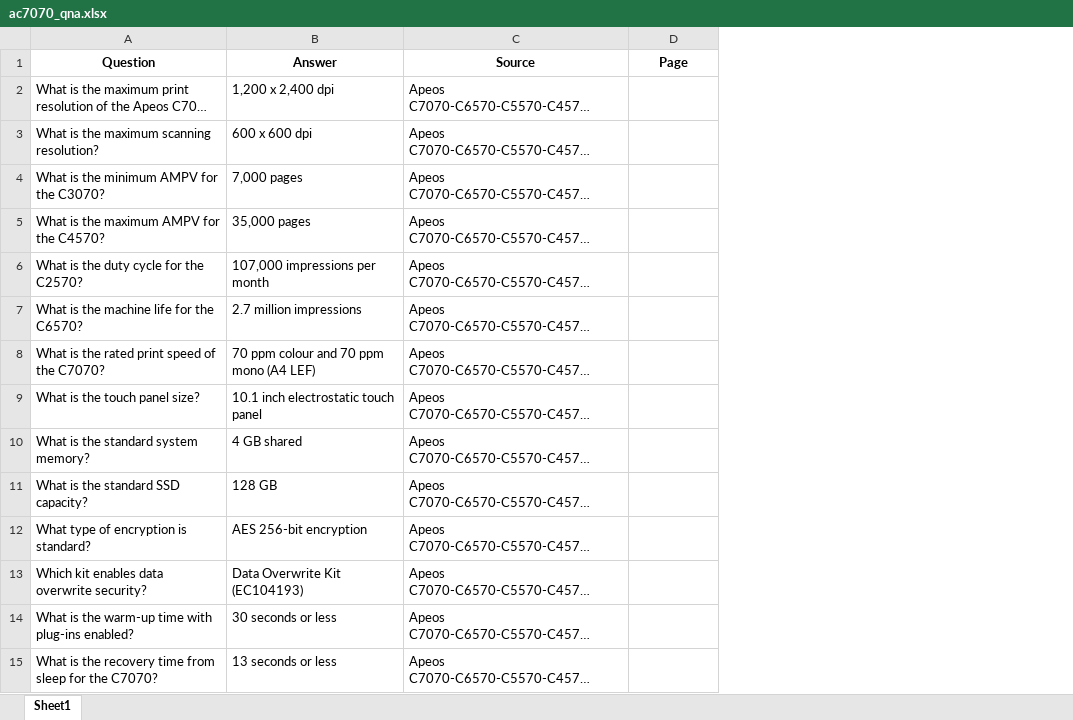
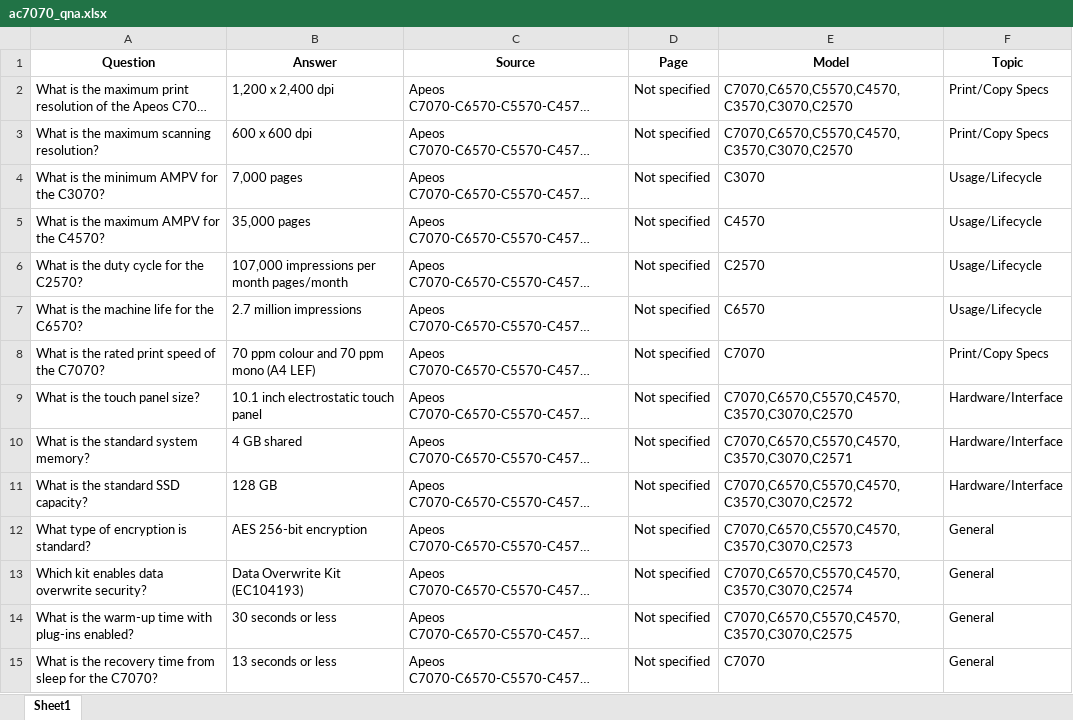
Before and after one commit to ChrisKe89/Atticus, an Excel workbook: content/model/AC7070/ac7070_qna.xlsx, sheet Sheet1, drawn as a sheet; only a part is shown; long unchanged cells end in …; values as stored, in another font and other column widths than the file's, no borders; the diff covers the shown part only; the diff names each change by its address in the sheet, - before the commit and + after, or states it on an @@ line.

```diff
--- a/content/model/AC7070/ac7070_qna.xlsx (sheet Sheet1)
+++ b/content/model/AC7070/ac7070_qna.xlsx (sheet Sheet1)
+column E (Model), rows 2-15: C7070,C6570,C5570,C4570,C3570,C3070,C2570 | C7070,C6570,C5570,C4570,C3570,C3070,C2570 | C3070 | C4570 | C2570 | C6570 | C7070 | C7070,C6570,C5570,C4570,C3570,C3070,C2570 | C7070,C6570,C5570,C4570,C3570,C3070,C2571 | C7070,C6570,C5570,C4570,C3570,C3070,C2572 | C7070,C6570,C5570,C4570,C3570,C3070,C2573 | C7070,C6570,C5570,C4570,C3570,C3070,C2574 | C7070,C6570,C5570,C4570,C3570,C3070,C2575 | C7070
+column F (Topic), rows 2-15: Print/Copy Specs | Print/Copy Specs | Usage/Lifecycle | Usage/Lifecycle | Usage/Lifecycle | Usage/Lifecycle | Print/Copy Specs | Hardware/Interface | Hardware/Interface | Hardware/Interface | General | General | General | General
-D2:D15 (Page): (empty)
+D2:D15 (Page): Not specified
-B6 (Answer): 107,000 impressions per month
+B6 (Answer): 107,000 impressions per month pages/month
```
Also changed, not shown: 103 edited cells elsewhere in this sheet, 34 other files.
